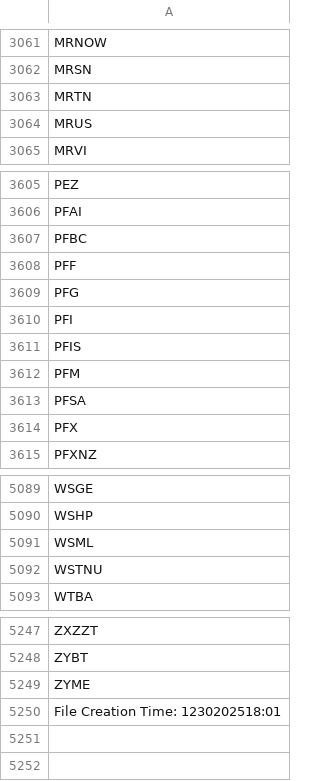
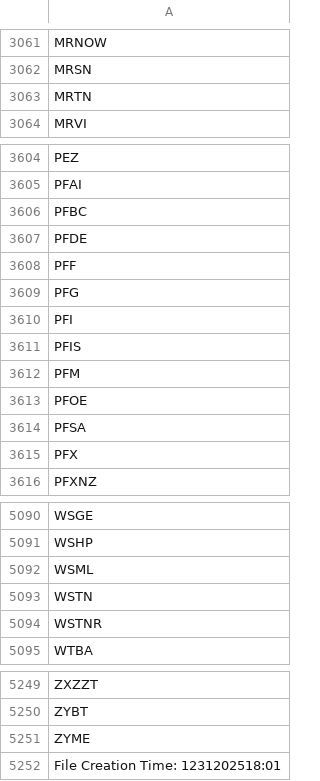
Before and after one commit to cmmds1982/nasdaq-tickers-fetcher, a CSV file: nasdaq_tickers.csv, drawn as a sheet; only a part is shown, gaps mark what is left out.

```diff
--- a/nasdaq_tickers.csv
+++ b/nasdaq_tickers.csv
@@ -3063,3 +3063,2 @@ MRSN
 MRTN
-MRUS
 MRVI
@@ -3607,2 +3606,3 @@ PFAI
 PFBC
+PFDE
 PFF
@@ -3612,2 +3612,3 @@ PFIS
 PFM
+PFOE
 PFSA
@@ -5091,3 +5092,4 @@ WSHP
 WSML
-WSTNU
+WSTN
+WSTNR
 WTBA
@@ -5249,2 +5251,2 @@ ZYBT
 ZYME
-File Creation Time: 1230202518:01
+File Creation Time: 1231202518:01
```
